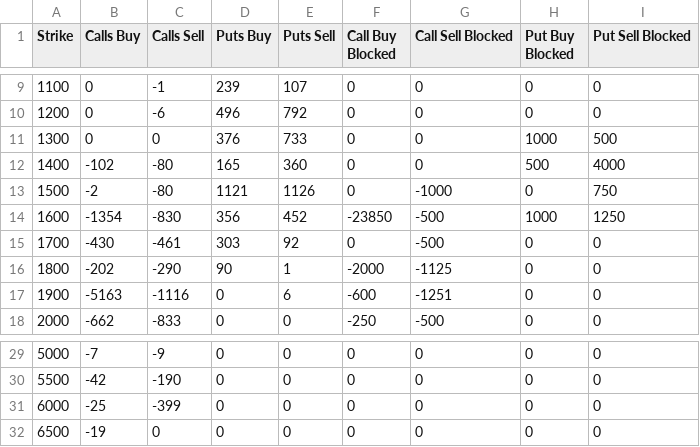
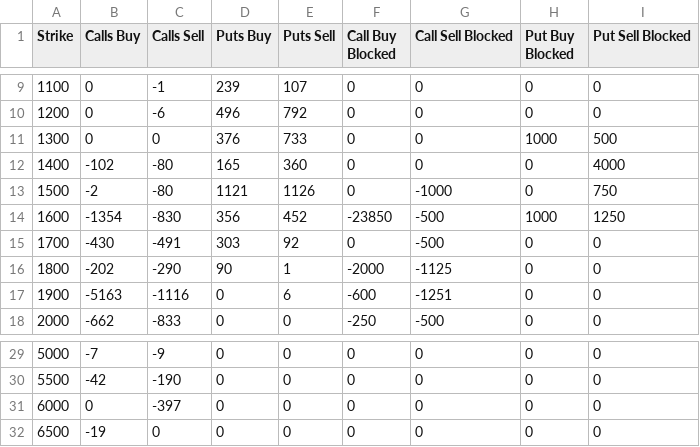
Before and after one commit to gmurra11/trading, a CSV file: data-quarterly/LVT-WEEKLY-30JUN23.csv, drawn as a sheet; only a part is shown, gaps mark what is left out.

```diff
--- a/data-quarterly/LVT-WEEKLY-30JUN23.csv
+++ b/data-quarterly/LVT-WEEKLY-30JUN23.csv
@@ -11,6 +11,6 @@
 "1300",0,0,376,733,0,0,1000,500
-"1400",-102,-80,165,360,0,0,500,4000
+"1400",-102,-80,165,360,0,0,0,4000
 "1500",-2,-80,1121,1126,0,-1000,0,750
 "1600",-1354,-830,356,452,-23850,-500,1000,1250
-"1700",-430,-461,303,92,0,-500,0,0
+"1700",-430,-491,303,92,0,-500,0,0
 "1800",-202,-290,90,1,-2000,-1125,0,0
@@ -30,3 +30,3 @@
 "5500",-42,-190,0,0,0,0,0,0
-"6000",-25,-399,0,0,0,0,0,0
+"6000",0,-397,0,0,0,0,0,0
 "6500",-19,0,0,0,0,0,0,0
```
Also changed, not shown: data-quarterly/LVT-MONTHLY-29SEP23.csv, data-quarterly/LVT-MONTHLY-30JUN23.csv, 13 other files.
